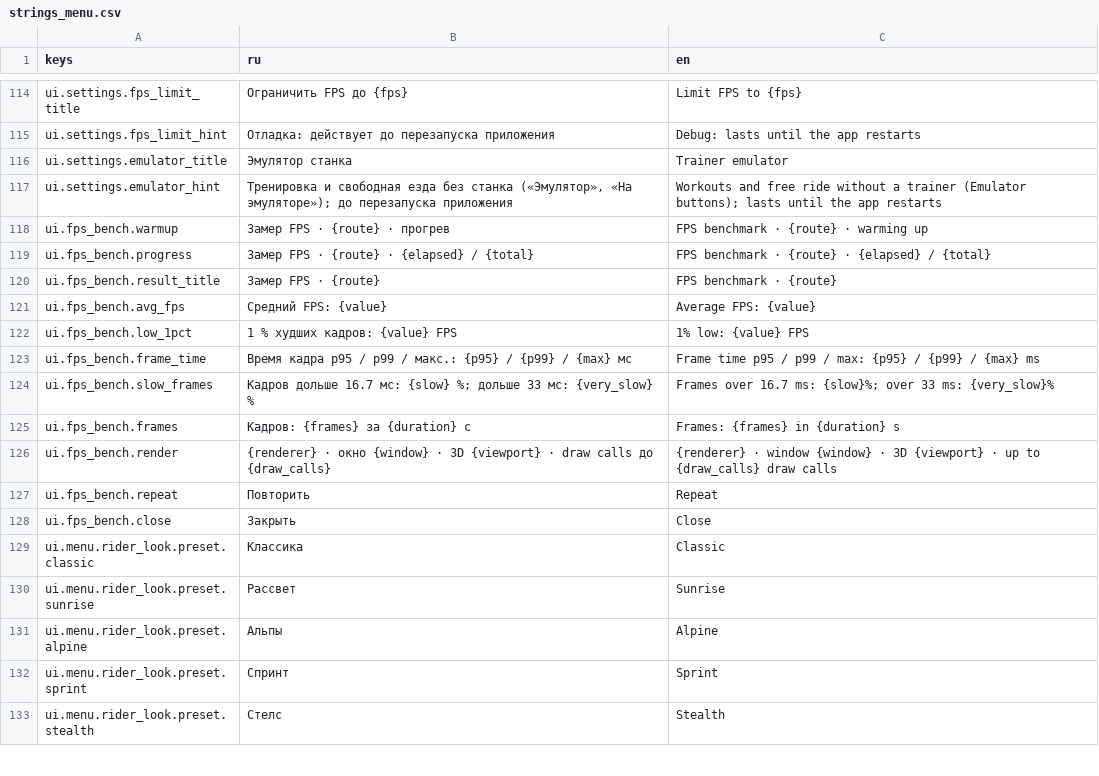
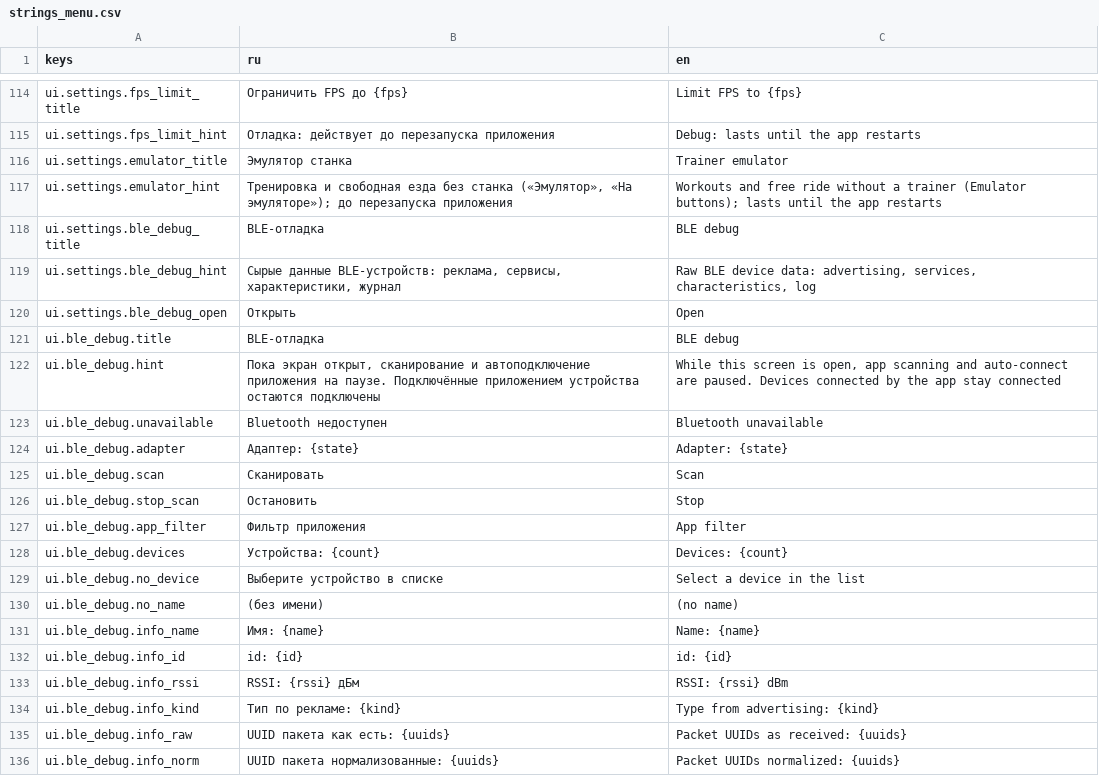
Before and after one commit to romkoval/ovosch_rider, a CSV file: assets/i18n/strings_menu.csv, drawn as a sheet; only a part is shown, gaps mark what is left out; the shorter side is filled out with more unchanged rows; the diff covers the shown part only.

```diff
--- a/assets/i18n/strings_menu.csv
+++ b/assets/i18n/strings_menu.csv
@@ -117 +117,20 @@ ui.settings.emulator_title,Эмулятор станка,Trainer emulator
 ui.settings.emulator_hint,"Тренировка и свободная езда без станка («Эмулятор», «На эмуляторе»); до перезапуска приложения","Workouts and free ride without a trainer (Emulator buttons); lasts until the app restarts"
+ui.settings.ble_debug_title,BLE-отладка,BLE debug
+ui.settings.ble_debug_hint,"Сырые данные BLE-устройств: реклама, сервисы, характеристики, журнал","Raw BLE device data: advertising, services, characteristics, log"
+ui.settings.ble_debug_open,Открыть,Open
+ui.ble_debug.title,BLE-отладка,BLE debug
+ui.ble_debug.hint,"Пока экран открыт, сканирование и автоподключение приложения на паузе. Подключённые приложением устройства остаются подключены","While this screen is open, app scanning and auto-connect are paused. Devices connected by the app stay connected"
+ui.ble_debug.unavailable,Bluetooth недоступен,Bluetooth unavailable
+ui.ble_debug.adapter,Адаптер: {state},Adapter: {state}
+ui.ble_debug.scan,Сканировать,Scan
+ui.ble_debug.stop_scan,Остановить,Stop
+ui.ble_debug.app_filter,Фильтр приложения,App filter
+ui.ble_debug.devices,Устройства: {count},Devices: {count}
+ui.ble_debug.no_device,Выберите устройство в списке,Select a device in the list
+ui.ble_debug.no_name,(без имени),(no name)
+ui.ble_debug.info_name,Имя: {name},Name: {name}
+ui.ble_debug.info_id,id: {id},id: {id}
+ui.ble_debug.info_rssi,RSSI: {rssi} дБм,RSSI: {rssi} dBm
+ui.ble_debug.info_kind,Тип по рекламе: {kind},Type from advertising: {kind}
+ui.ble_debug.info_raw,UUID пакета как есть: {uuids},Packet UUIDs as received: {uuids}
+ui.ble_debug.info_norm,UUID пакета нормализованные: {uuids},Packet UUIDs normalized: {uuids}
```
Also changed, not shown: 32 added rows elsewhere in this file, 15 other files.
